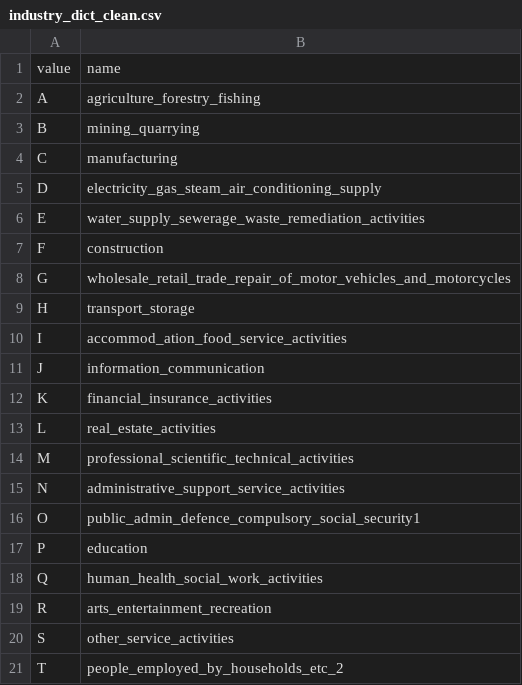
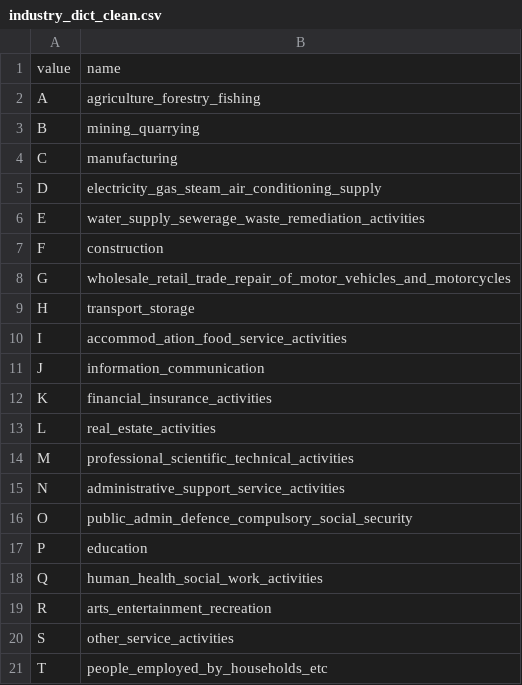
Before and after one commit to colsco/CodeClan_Final_Project, a CSV file: clean_data/industry_dict_clean.csv, drawn as a sheet.

```diff
--- a/clean_data/industry_dict_clean.csv
+++ b/clean_data/industry_dict_clean.csv
@@ -15,3 +15,3 @@ M,professional_scientific_technical_activities
 N,administrative_support_service_activities
-O,public_admin_defence_compulsory_social_security1
+O,public_admin_defence_compulsory_social_security
 P,education
@@ -20,2 +20,2 @@ R,arts_entertainment_recreation
 S,other_service_activities
-T,people_employed_by_households_etc_2
+T,people_employed_by_households_etc
```
Also changed, not shown: clean_data/europe_labour_productivity_clean.csv, 3 other files.
